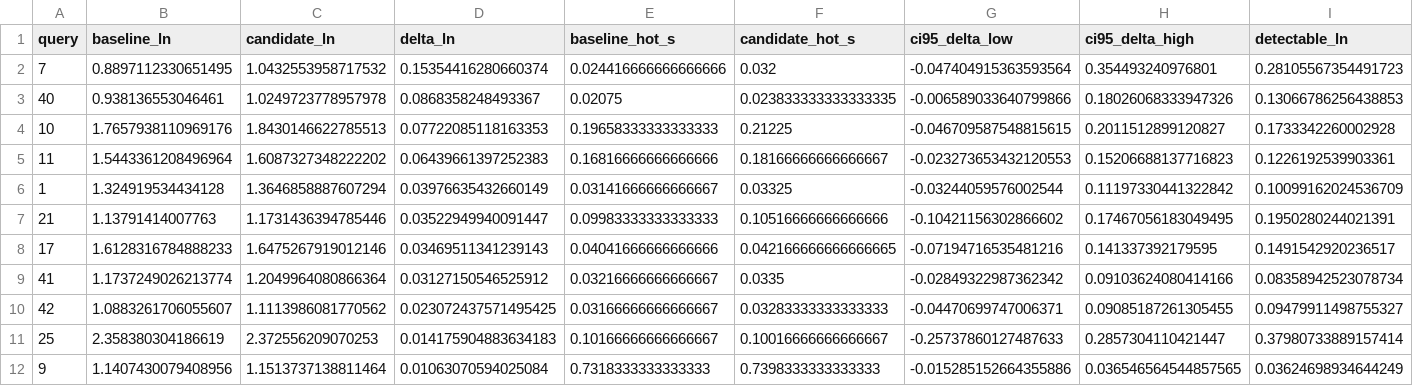
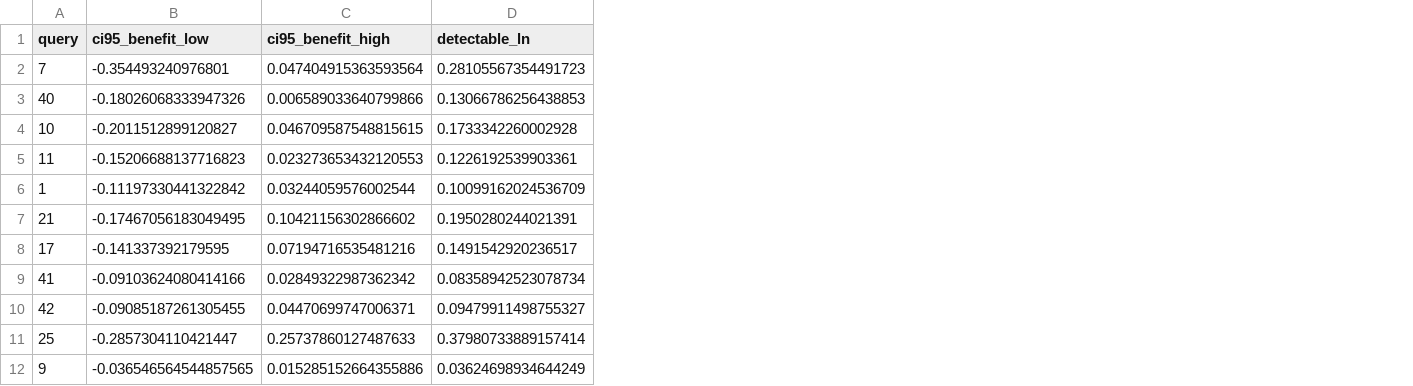
Before and after one commit to sirixdb/sirix, a CSV file: bundles/sirix-query/bench/clickbench/rig/evidence/aggregate-generic-20260909/query-deltas.csv, drawn as a sheet; only a part is shown; removed rows and columns are numbered as before the commit, all else as after; the diff names each change by its address in the sheet, - before the commit and + after, or states it on an @@ line.

Commit message:
no-mistakes(review): Re-rank lever queue by achievable speedup; dedupe evidence artifacts

```diff
--- a/bundles/sirix-query/bench/clickbench/rig/evidence/aggregate-generic-20260909/query-deltas.csv
+++ b/bundles/sirix-query/bench/clickbench/rig/evidence/aggregate-generic-20260909/query-deltas.csv
-column B (baseline_ln), rows 2-12: 0.8897112330651495 | 0.938136553046461 | 1.7657938110969176 | 1.5443361208496964 | 1.324919534434128 | 1.13791414007763 | 1.6128316784888233 | 1.1737249026213774 | 1.0883261706055607 | 2.358380304186619 | 1.1407430079408956
-column C (candidate_ln), rows 2-12: 1.0432553958717532 | 1.0249723778957978 | 1.8430146622785513 | 1.6087327348222202 | 1.3646858887607294 | 1.1731436394785446 | 1.6475267919012146 | 1.2049964080866364 | 1.1113986081770562 | 2.372556209070253 | 1.1513737138811464
-column D (delta_ln), rows 2-12: 0.15354416280660374 | 0.0868358248493367 | 0.07722085118163353 | 0.06439661397252383 | 0.03976635432660149 | 0.03522949940091447 | 0.03469511341239143 | 0.03127150546525912 | 0.023072437571495425 | 0.014175904883634183 | 0.01063070594025084
-column E (baseline_hot_s), rows 2-12: 0.024416666666666666 | 0.02075 | 0.19658333333333333 | 0.16816666666666666 | 0.03141666666666667 | 0.09983333333333333 | 0.04041666666666666 | 0.03216666666666667 | 0.03166666666666667 | 0.10166666666666667 | 0.7318333333333333
-column F (candidate_hot_s), rows 2-12: 0.032 | 0.023833333333333335 | 0.21225 | 0.18166666666666667 | 0.03325 | 0.10516666666666666 | 0.042166666666666665 | 0.0335 | 0.03283333333333333 | 0.10016666666666667 | 0.7398333333333333
-column G (ci95_delta_low), rows 2-12: -0.047404915363593564 | -0.006589033640799866 | -0.046709587548815615 | -0.023273653432120553 | -0.03244059576002544 | -0.10421156302866602 | -0.07194716535481216 | -0.02849322987362342 | -0.04470699747006371 | -0.25737860127487633 | -0.015285152664355886
-column H (ci95_delta_high), rows 2-12: 0.354493240976801 | 0.18026068333947326 | 0.2011512899120827 | 0.15206688137716823 | 0.11197330441322842 | 0.17467056183049495 | 0.141337392179595 | 0.09103624080414166 | 0.09085187261305455 | 0.2857304110421447 | 0.036546564544857565
+column B (ci95_benefit_low), rows 2-12: -0.354493240976801 | -0.18026068333947326 | -0.2011512899120827 | -0.15206688137716823 | -0.11197330441322842 | -0.17467056183049495 | -0.141337392179595 | -0.09103624080414166 | -0.09085187261305455 | -0.2857304110421447 | -0.036546564544857565
+column C (ci95_benefit_high), rows 2-12: 0.047404915363593564 | 0.006589033640799866 | 0.046709587548815615 | 0.023273653432120553 | 0.03244059576002544 | 0.10421156302866602 | 0.07194716535481216 | 0.02849322987362342 | 0.04470699747006371 | 0.25737860127487633 | 0.015285152664355886
```
Also changed, not shown: 26 other files.
